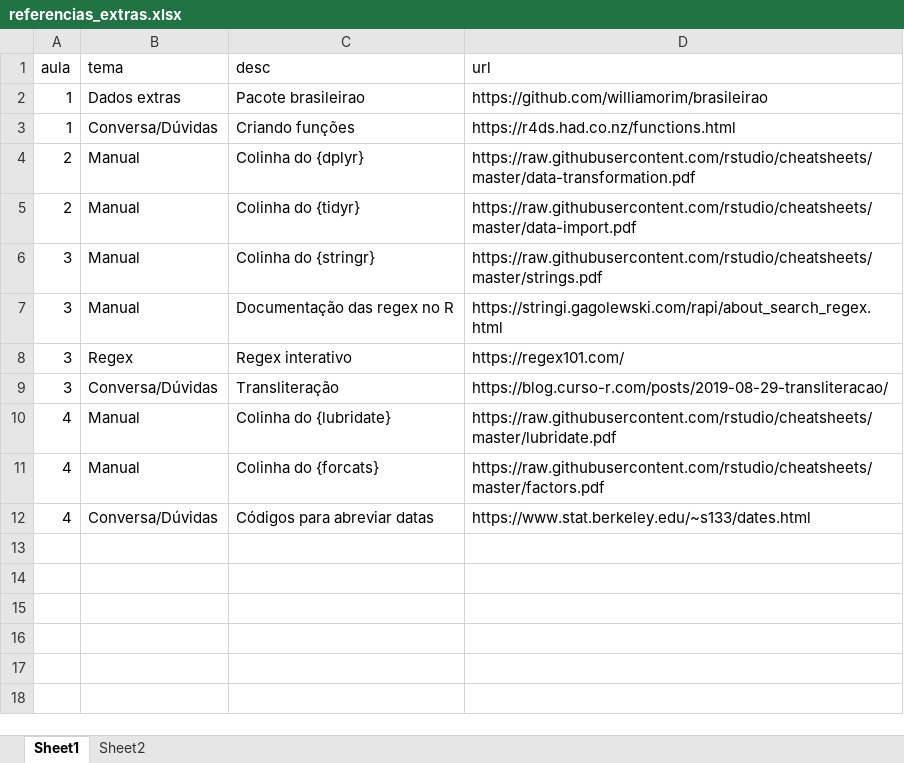
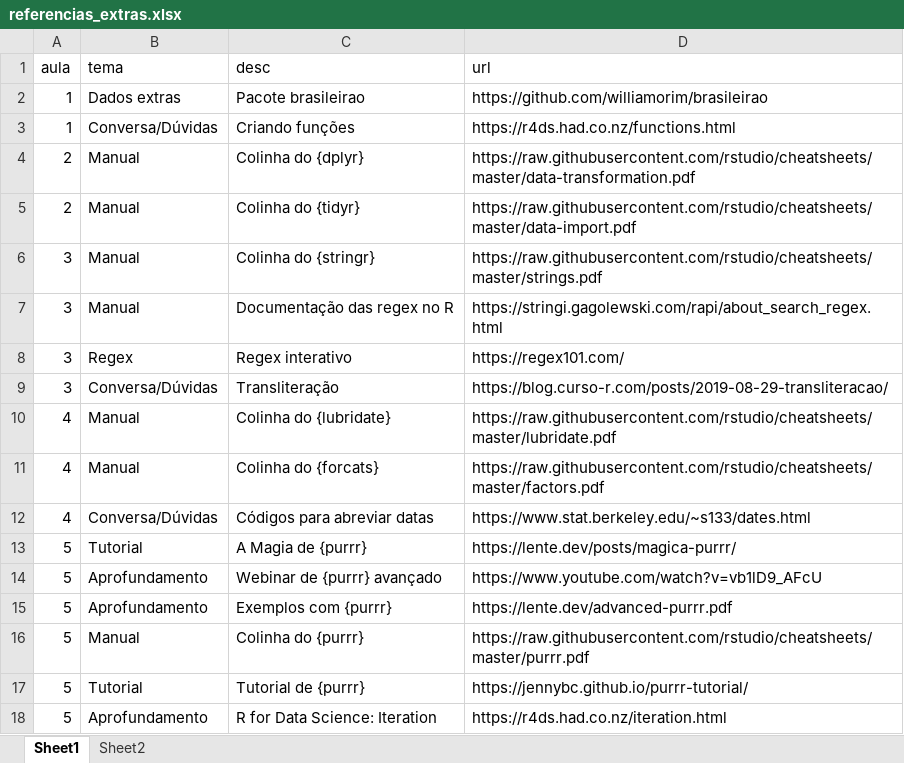
Before and after one commit to curso-r/202108-r4ds-2, an Excel workbook: referencias_extras.xlsx, sheet Sheet1, drawn as a sheet; values as stored, in another font and other column widths than the file's, no borders; the diff names each change by its address in the sheet, - before the commit and + after, or states it on an @@ line.

Commit message:
Aula 5

```diff
--- a/referencias_extras.xlsx (sheet Sheet1)
+++ b/referencias_extras.xlsx (sheet Sheet1)
+row 13: 5 | Tutorial | A Magia de {purrr} | https://lente.dev/posts/magica-purrr/
+row 14: 5 | Aprofundamento | Webinar de {purrr} avançado | https://www.youtube.com/watch?v=vb1lD9_AFcU
+row 15: 5 | Aprofundamento | Exemplos com {purrr} | https://lente.dev/advanced-purrr.pdf
+row 16: 5 | Manual | Colinha do {purrr} | https://raw.githubusercontent.com/rstudio/cheatsheets/master/purrr.pdf
+row 17: 5 | Tutorial | Tutorial de {purrr} | https://jennybc.github.io/purrr-tutorial/
+row 18: 5 | Aprofundamento | R for Data Science: Iteration | https://r4ds.had.co.nz/iteration.html
```
Also changed, not shown: 3 other files.
